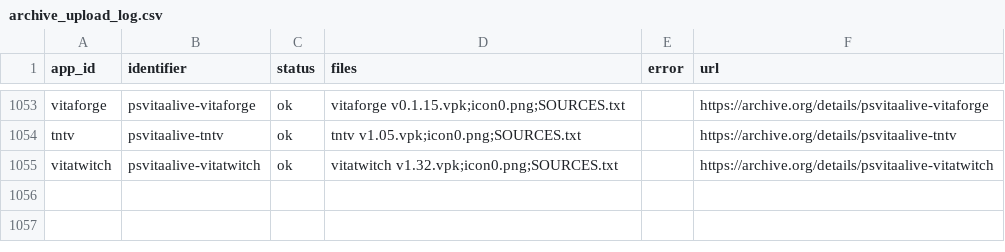
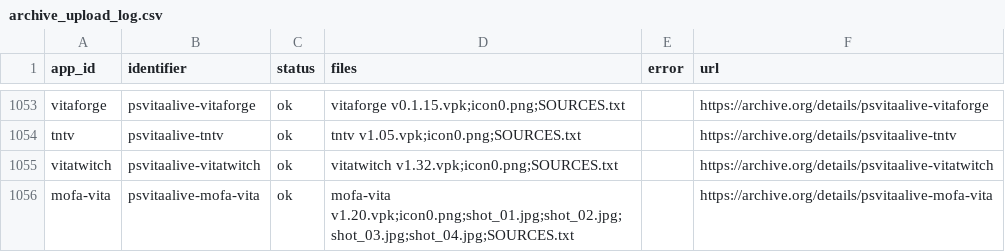
Before and after one commit to VegettoSan/PSVitaAlive, a CSV file: scripts/archive_upload_log.csv, drawn as a sheet; only a part is shown, gaps mark what is left out; the diff names each change by its address in the sheet, - before the commit and + after, or states it on an @@ line.

```diff
--- a/scripts/archive_upload_log.csv
+++ b/scripts/archive_upload_log.csv
+row 1056: mofa-vita | psvitaalive-mofa-vita | ok | mofa-vita v1.20.vpk;icon0.png;shot_01.jpg;shot_02.jpg;shot_03.jpg;shot_04.jpg;SOURCES.txt |  | https://archive.org/details/psvitaalive-mofa-vita
```
Also changed, not shown: 2 other files.
